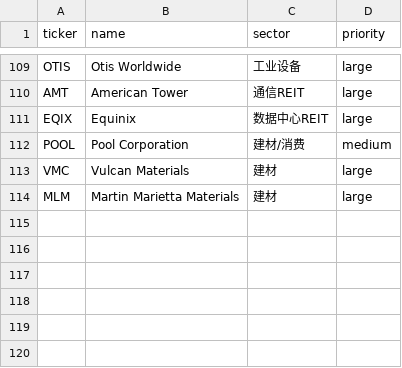
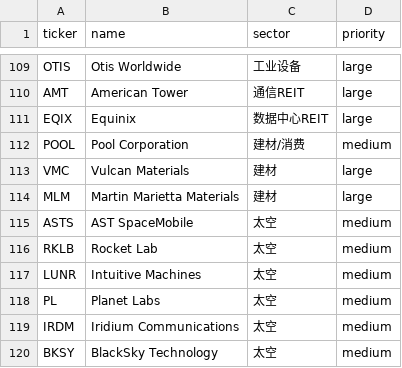
Before and after one commit to donnie55-svg/semiconductor-research, a CSV file: watchlist.csv, drawn as a sheet; only a part is shown, gaps mark what is left out; the diff names each change by its address in the sheet, - before the commit and + after, or states it on an @@ line.

Commit message:
feat: add space sector stocks (ASTS RKLB LUNR PL IRDM BKSY) to watchlist

```diff
--- a/watchlist.csv
+++ b/watchlist.csv
+row 115: ASTS | AST SpaceMobile | 太空 | medium
+row 116: RKLB | Rocket Lab | 太空 | medium
+row 117: LUNR | Intuitive Machines | 太空 | medium
+row 118: PL | Planet Labs | 太空 | medium
+row 119: IRDM | Iridium Communications | 太空 | medium
+row 120: BKSY | BlackSky Technology | 太空 | medium
```
